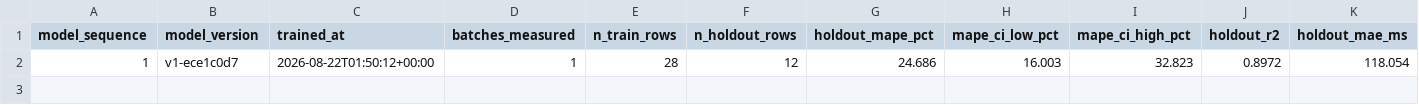
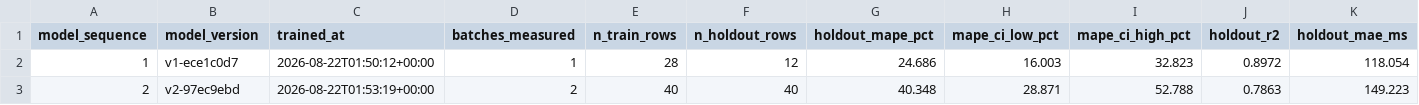
Before and after one commit to baybailz/data-engineering-scenario-ml-runtime, a CSV file: data/model_versions.csv, drawn as a sheet; only a part is shown; rows hold the shown columns only; the diff names each change by its address in the sheet, - before the commit and + after, or states it on an @@ line.

```diff
--- a/data/model_versions.csv
+++ b/data/model_versions.csv
+row 3: 2 | v2-97ec9ebd | 2026-08-22T01:53:19+00:00 | 2 | 40 | 40 | 40.348 | 28.871 | 52.788 | 0.7863 | 149.223
```
Also changed, not shown: data/sla.csv, data/tables.csv, 20 other files.
